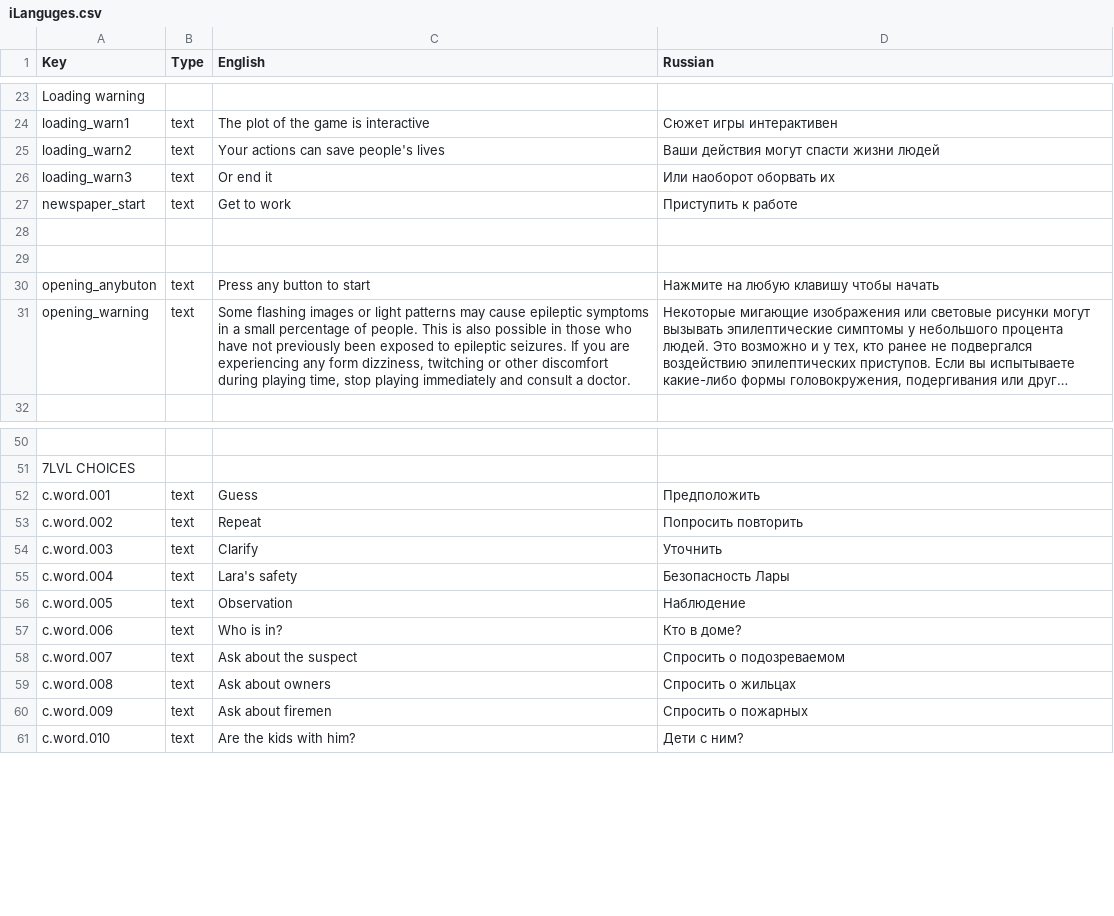
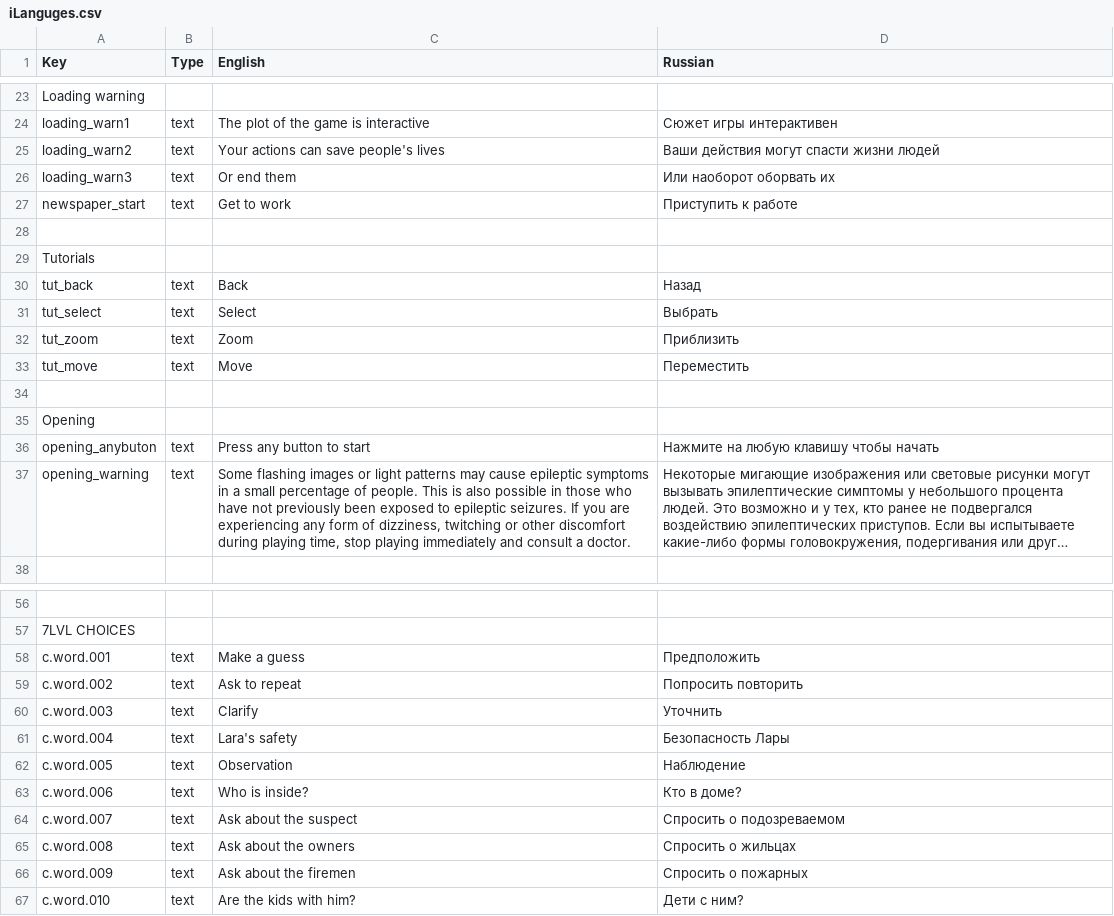
Before and after one commit to DeMoZ/Midline85, a CSV file: Call991/Assets/Resources/iLanguges.csv, drawn as a sheet; only a part is shown, gaps mark what is left out; long unchanged cells end in …; addresses are those after the commit; the diff covers the shown part only; the diff names each change by its address in the sheet, - before the commit and + after, or states it on an @@ line.

Commit message:
Fix. Newspaper tutorials translation.

```diff
--- a/Call991/Assets/Resources/iLanguges.csv
+++ b/Call991/Assets/Resources/iLanguges.csv
-C26 (English): Or end it
+C26 (English): Or end them
+row 29: Tutorials
+row 30: tut_back | text | Back | Назад
+row 31: tut_select | text | Select | Выбрать
+row 32: tut_zoom | text | Zoom | Приблизить
+row 33: tut_move | text | Move | Переместить
+row 35: Opening
-C37 (English): …any form dizziness, twitching…
+C37 (English): …any form of dizziness, twitching…
-C58 (English): Guess
+C58 (English): Make a guess
-C59 (English): Repeat
+C59 (English): Ask to repeat
-C63 (English): Who is in?
+C63 (English): Who is inside?
-C65 (English): Ask about owners
+C65 (English): Ask about the owners
-C66 (English): Ask about firemen
+C66 (English): Ask about the firemen
```
Also changed, not shown: 4 edited cells elsewhere in this file, 6 other files.
